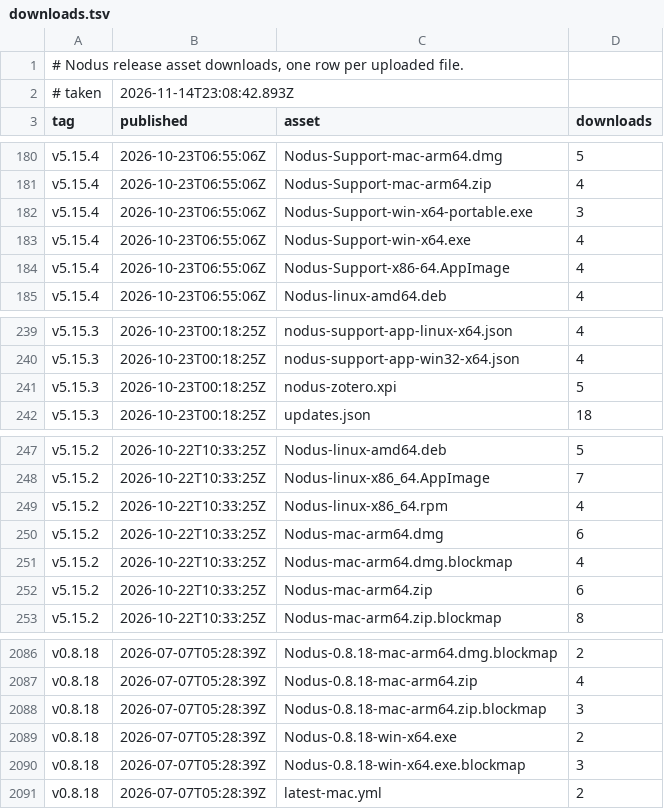
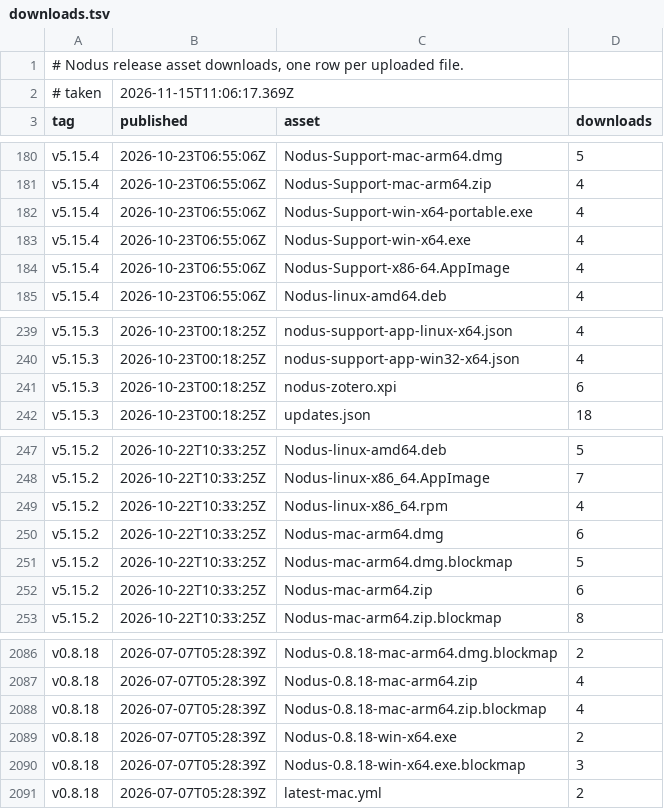
Before and after one commit to jorgepb96/nodus, a TSV file: downloads.tsv, drawn as a sheet; only a part is shown, gaps mark what is left out; the diff covers the shown part only.

```diff
--- a/downloads.tsv
+++ b/downloads.tsv
@@ -1,3 +1,3 @@
 # Nodus release asset downloads, one row per uploaded file.
-# taken	2026-11-14T23:08:42.893Z
+# taken	2026-11-15T11:06:17.369Z
 tag	published	asset	downloads
@@ -181,3 +181,3 @@ v5.15.4	2026-10-23T06:55:06Z	Nodus-Support-mac-arm64.dmg	5
 v5.15.4	2026-10-23T06:55:06Z	Nodus-Support-mac-arm64.zip	4
-v5.15.4	2026-10-23T06:55:06Z	Nodus-Support-win-x64-portable.exe	3
+v5.15.4	2026-10-23T06:55:06Z	Nodus-Support-win-x64-portable.exe	4
 v5.15.4	2026-10-23T06:55:06Z	Nodus-Support-win-x64.exe	4
@@ -240,3 +240,3 @@ v5.15.3	2026-10-23T00:18:25Z	nodus-support-app-linux-x64.json	4
 v5.15.3	2026-10-23T00:18:25Z	nodus-support-app-win32-x64.json	4
-v5.15.3	2026-10-23T00:18:25Z	nodus-zotero.xpi	5
+v5.15.3	2026-10-23T00:18:25Z	nodus-zotero.xpi	6
 v5.15.3	2026-10-23T00:18:25Z	updates.json	18
@@ -250,3 +250,3 @@ v5.15.2	2026-10-22T10:33:25Z	Nodus-linux-x86_64.rpm	4
 v5.15.2	2026-10-22T10:33:25Z	Nodus-mac-arm64.dmg	6
-v5.15.2	2026-10-22T10:33:25Z	Nodus-mac-arm64.dmg.blockmap	4
+v5.15.2	2026-10-22T10:33:25Z	Nodus-mac-arm64.dmg.blockmap	5
 v5.15.2	2026-10-22T10:33:25Z	Nodus-mac-arm64.zip	6
@@ -2087,3 +2087,3 @@ v0.8.18	2026-07-07T05:28:39Z	Nodus-0.8.18-mac-arm64.dmg.blockmap	2
 v0.8.18	2026-07-07T05:28:39Z	Nodus-0.8.18-mac-arm64.zip	4
-v0.8.18	2026-07-07T05:28:39Z	Nodus-0.8.18-mac-arm64.zip.blockmap	3
+v0.8.18	2026-07-07T05:28:39Z	Nodus-0.8.18-mac-arm64.zip.blockmap	4
 v0.8.18	2026-07-07T05:28:39Z	Nodus-0.8.18-win-x64.exe	2
```
Also changed, not shown: 18 edited cells elsewhere in this file.
